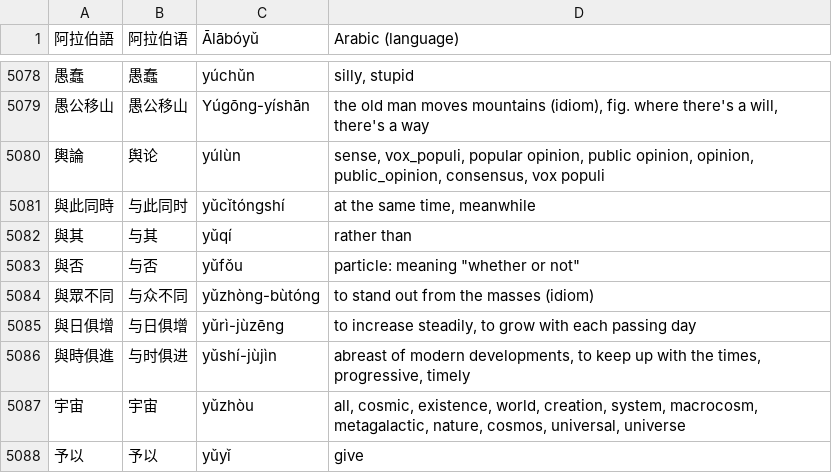
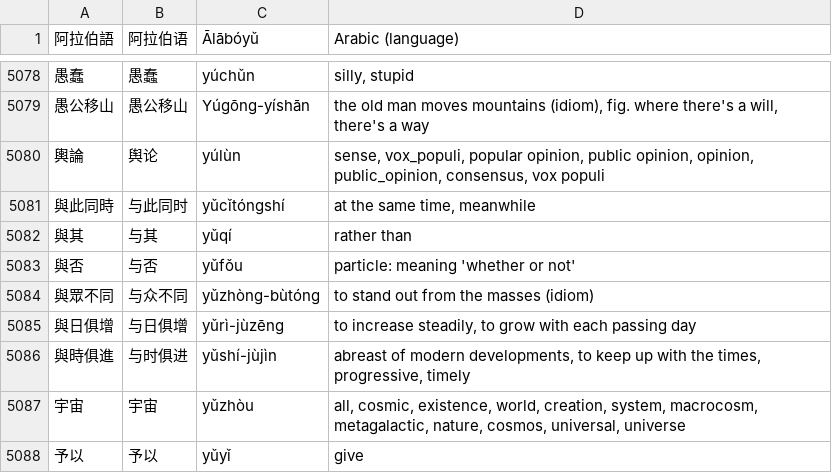
Before and after one commit to yeyo27/HSK-3.0, a TSV file: HSK List (Meaning)/HSK 7-9.tsv, drawn as a sheet; only a part is shown, gaps mark what is left out.

Commit message:
Update HSK 7-9.tsv

```diff
--- a/HSK List (Meaning)/HSK 7-9.tsv
+++ b/HSK List (Meaning)/HSK 7-9.tsv
@@ -5082,3 +5082,3 @@
 與其	与其	yǔqí	rather than
-與否	与否	yǔfǒu	particle: meaning "whether or not"
+與否	与否	yǔfǒu	particle: meaning 'whether or not'
 與眾不同	与众不同	yǔzhòng-bùtóng	to stand out from the masses (idiom)
```
